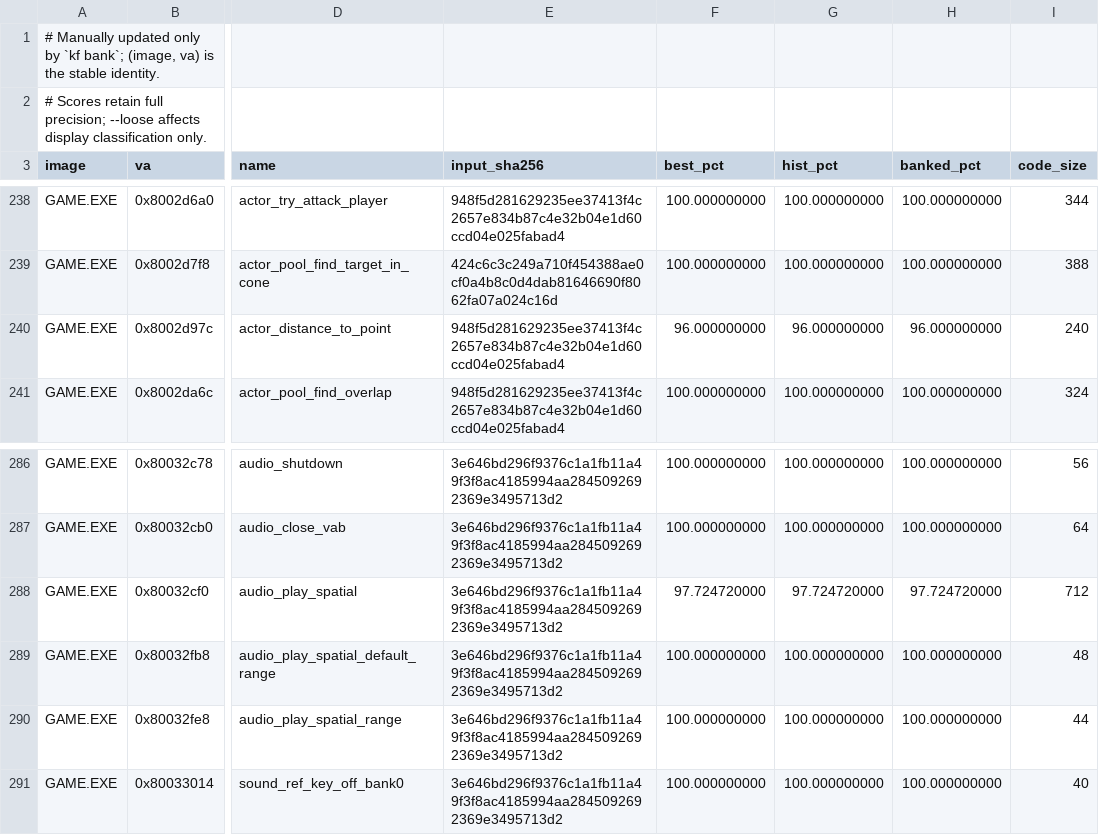
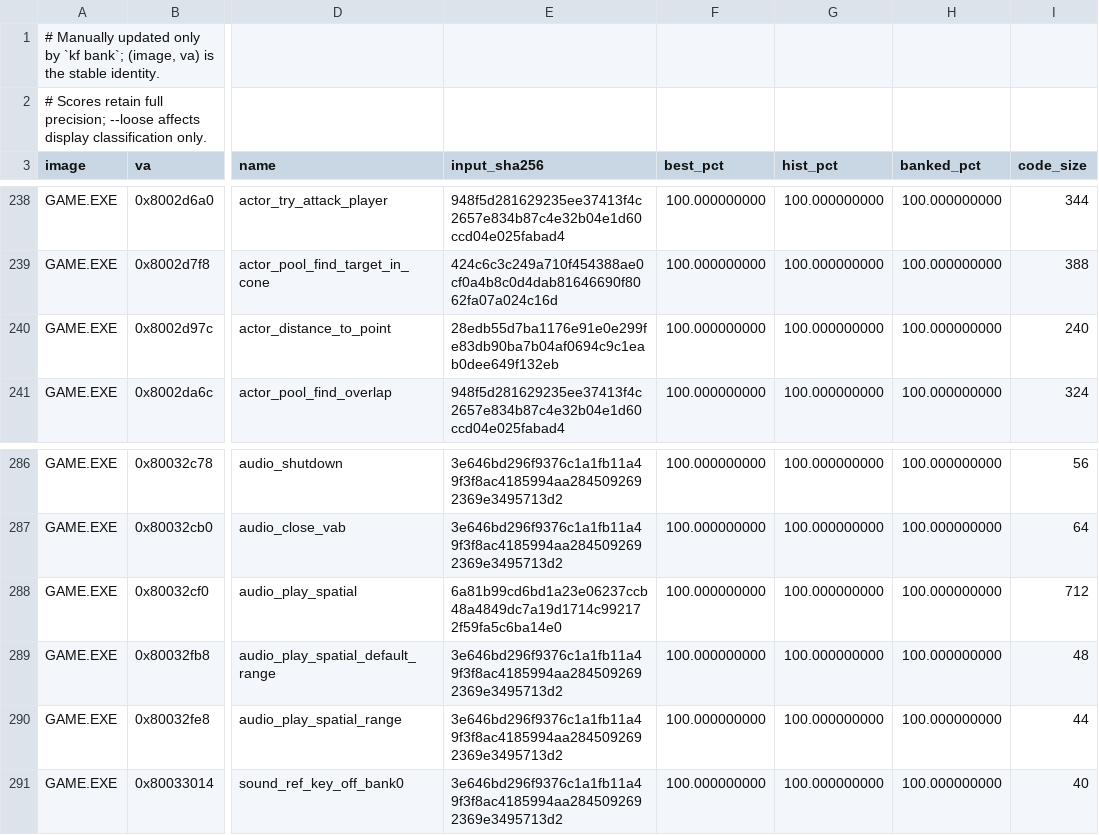
Before and after one commit to sushi-shi/kings-field-decomp, a TSV file: config/match_baseline.tsv, drawn as a sheet; only a part is shown, gaps mark what is left out; the diff names each change by its address in the sheet, - before the commit and + after, or states it on an @@ line.

Commit message:
match: bank exact GAME distance and spatial audio

```diff
--- a/config/match_baseline.tsv
+++ b/config/match_baseline.tsv
-E240 (input_sha256): 948f5d281629235ee37413f4c2657e834b87c4e32b04e1d60ccd04e025fabad4
+E240 (input_sha256): 28edb55d7ba1176e91e0e299fe83db90ba7b04af0694c9c1eab0dee649f132eb
-F240 (best_pct): 96.000000000
+F240 (best_pct): 100.000000000
-G240 (hist_pct): 96.000000000
+G240 (hist_pct): 100.000000000
-H240 (banked_pct): 96.000000000
+H240 (banked_pct): 100.000000000
-E288 (input_sha256): 3e646bd296f9376c1a1fb11a49f3f8ac4185994aa2845092692369e3495713d2
+E288 (input_sha256): 6a81b99cd6bd1a23e06237ccb48a4849dc7a19d1714c992172f59fa5c6ba14e0
-F288 (best_pct): 97.724720000
+F288 (best_pct): 100.000000000
-G288 (hist_pct): 97.724720000
+G288 (hist_pct): 100.000000000
-H288 (banked_pct): 97.724720000
+H288 (banked_pct): 100.000000000
```
Also changed, not shown: 2 other files.
